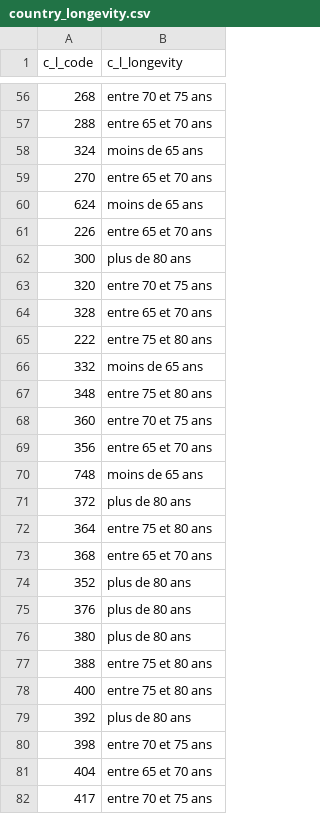
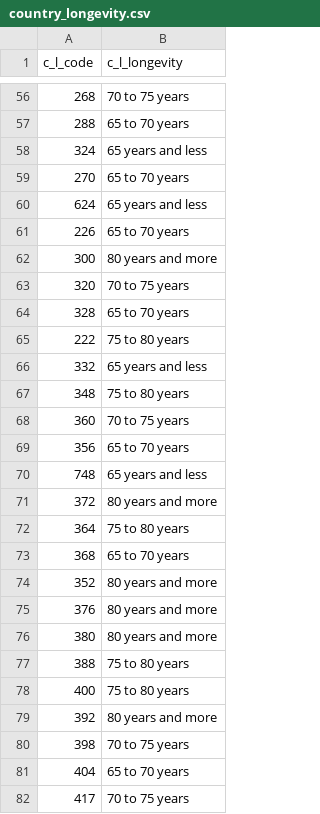
Before and after one commit to Code-name-185/Visulalisation-de-donnees-SP2021, a CSV file: data/country_longevity.csv, drawn as a sheet; only a part is shown, gaps mark what is left out; the diff covers the shown part only.

Commit message:
Update country_longevity.csv

```diff
--- a/data/country_longevity.csv
+++ b/data/country_longevity.csv
@@ -56,27 +56,27 @@ c_l_code,c_l_longevity
-268,entre 70 et 75 ans
-288,entre 65 et 70 ans
-324,moins de 65 ans
-270,entre 65 et 70 ans
-624,moins de 65 ans
-226,entre 65 et 70 ans
-300,plus de 80 ans
-320,entre 70 et 75 ans
-328,entre 65 et 70 ans
-222,entre 75 et 80 ans
-332,moins de 65 ans
-348,entre 75 et 80 ans
-360,entre 70 et 75 ans
-356,entre 65 et 70 ans
-748,moins de 65 ans
-372,plus de 80 ans
-364,entre 75 et 80 ans
-368,entre 65 et 70 ans
-352,plus de 80 ans
-376,plus de 80 ans
-380,plus de 80 ans
-388,entre 75 et 80 ans
-400,entre 75 et 80 ans
-392,plus de 80 ans
-398,entre 70 et 75 ans
-404,entre 65 et 70 ans
-417,entre 70 et 75 ans
+268,70 to 75 years
+288,65 to 70 years
+324,65 years and less
+270,65 to 70 years
+624,65 years and less
+226,65 to 70 years
+300,80 years and more
+320,70 to 75 years
+328,65 to 70 years
+222,75 to 80 years
+332,65 years and less
+348,75 to 80 years
+360,70 to 75 years
+356,65 to 70 years
+748,65 years and less
+372,80 years and more
+364,75 to 80 years
+368,65 to 70 years
+352,80 years and more
+376,80 years and more
+380,80 years and more
+388,75 to 80 years
+400,75 to 80 years
+392,80 years and more
+398,70 to 75 years
+404,65 to 70 years
+417,70 to 75 years
```
Also changed, not shown: 128 edited cells elsewhere in this file.
